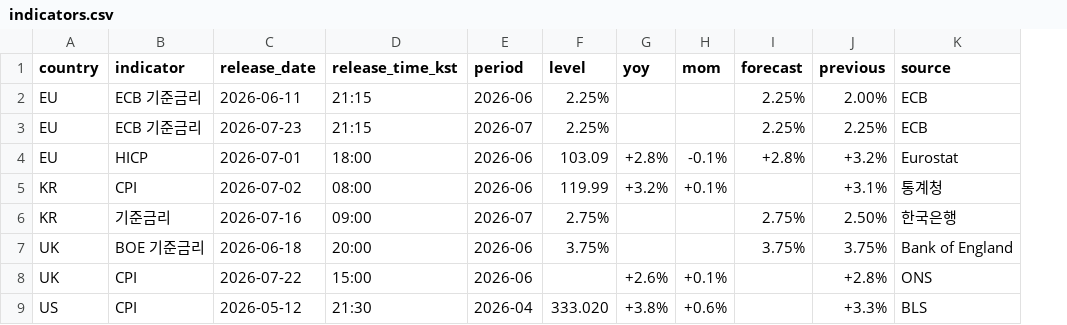
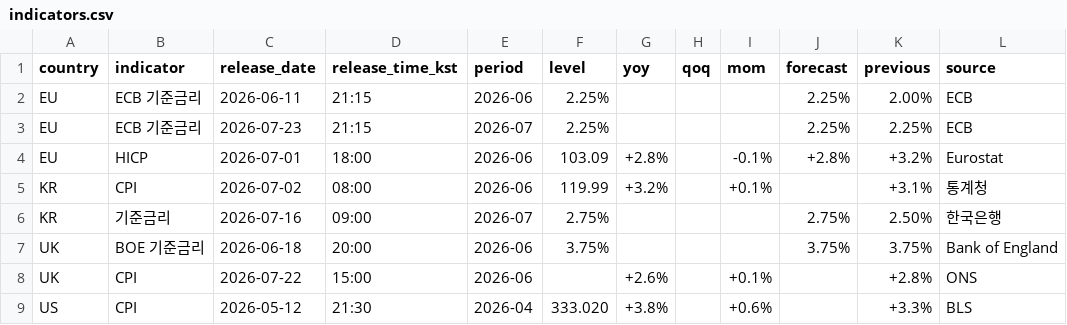
Before and after one commit to JusungR/personal-briefing, a CSV file: archive/indicators.csv, drawn as a sheet; only a part is shown; the diff names each change by its address in the sheet, - before the commit and + after, or states it on an @@ line.

```diff
--- a/archive/indicators.csv
+++ b/archive/indicators.csv
+column H (qoq), empty
```
Also changed, not shown: 1 other file.
